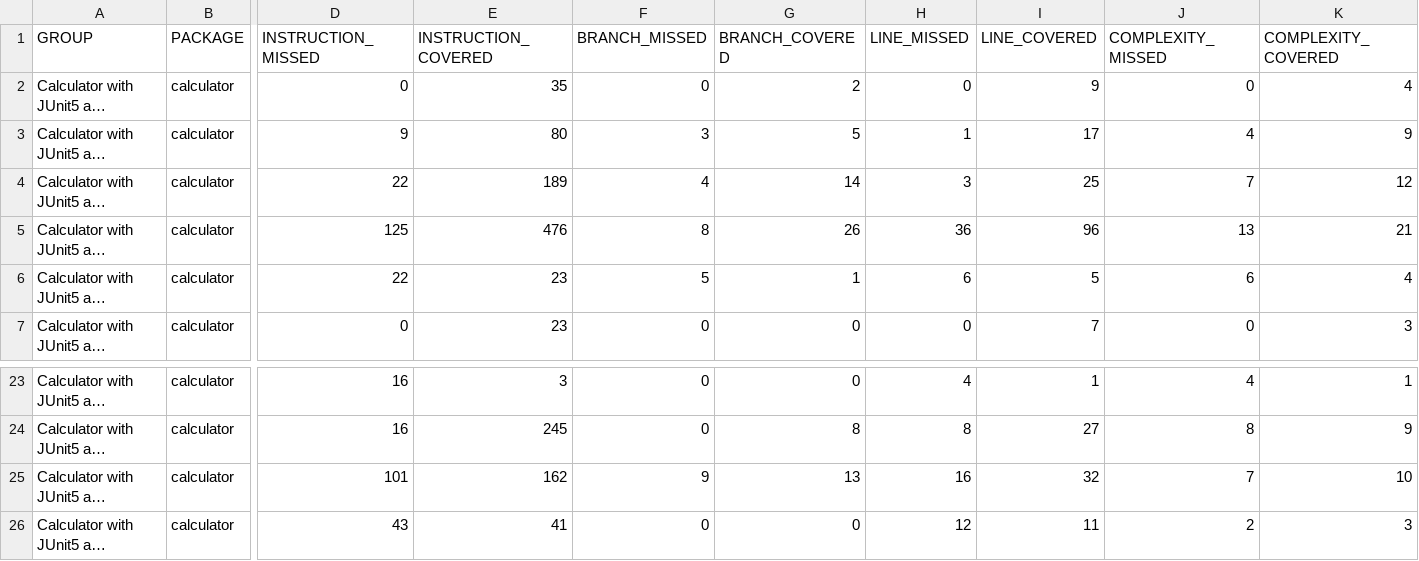
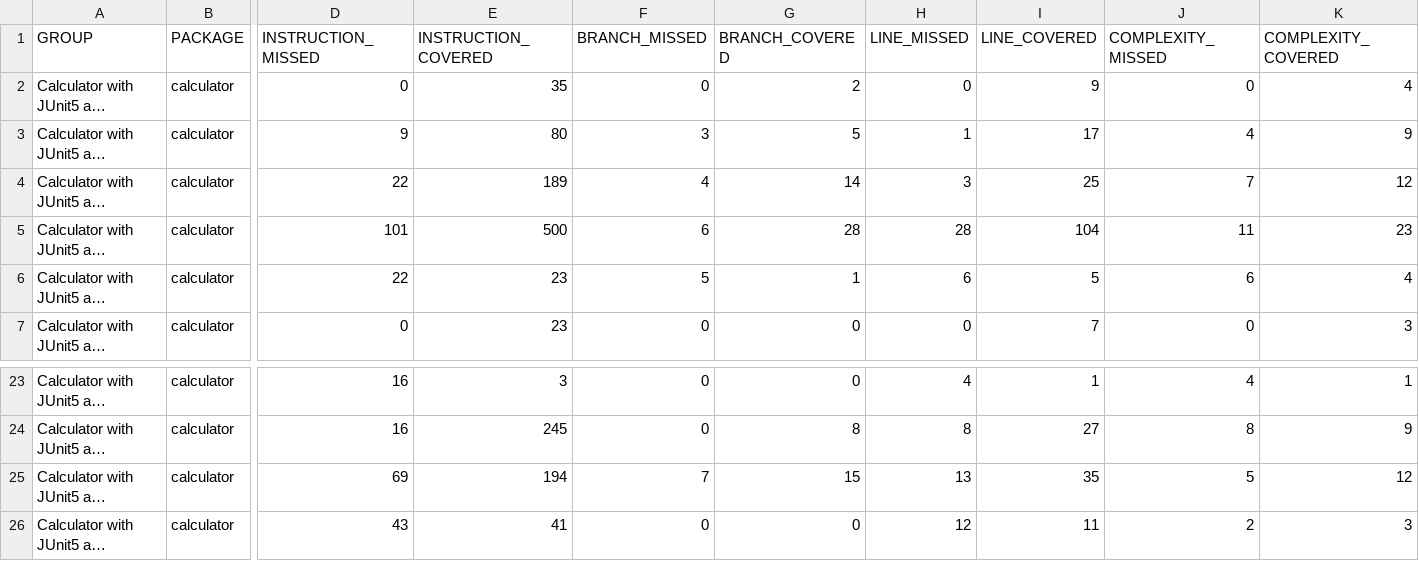
Before and after one commit to yvanhojunior/calculator-2026-group5, a CSV file: target/site/jacoco/jacoco.csv, drawn as a sheet; only a part is shown, gaps mark what is left out; long unchanged cells end in …; the diff names each change by its address in the sheet, - before the commit and + after, or states it on an @@ line.

```diff
--- a/target/site/jacoco/jacoco.csv
+++ b/target/site/jacoco/jacoco.csv
-D5 (INSTRUCTION_MISSED): 125
+D5 (INSTRUCTION_MISSED): 101
-E5 (INSTRUCTION_COVERED): 476
+E5 (INSTRUCTION_COVERED): 500
-F5 (BRANCH_MISSED): 8
+F5 (BRANCH_MISSED): 6
-G5 (BRANCH_COVERED): 26
+G5 (BRANCH_COVERED): 28
-H5 (LINE_MISSED): 36
+H5 (LINE_MISSED): 28
-I5 (LINE_COVERED): 96
+I5 (LINE_COVERED): 104
-J5 (COMPLEXITY_MISSED): 13
+J5 (COMPLEXITY_MISSED): 11
-K5 (COMPLEXITY_COVERED): 21
+K5 (COMPLEXITY_COVERED): 23
-D25 (INSTRUCTION_MISSED): 101
+D25 (INSTRUCTION_MISSED): 69
-E25 (INSTRUCTION_COVERED): 162
+E25 (INSTRUCTION_COVERED): 194
-F25 (BRANCH_MISSED): 9
+F25 (BRANCH_MISSED): 7
-G25 (BRANCH_COVERED): 13
+G25 (BRANCH_COVERED): 15
-H25 (LINE_MISSED): 16
+H25 (LINE_MISSED): 13
-I25 (LINE_COVERED): 32
+I25 (LINE_COVERED): 35
-J25 (COMPLEXITY_MISSED): 7
+J25 (COMPLEXITY_MISSED): 5
-K25 (COMPLEXITY_COVERED): 10
+K25 (COMPLEXITY_COVERED): 12
```
Also changed, not shown: 33 other files.
